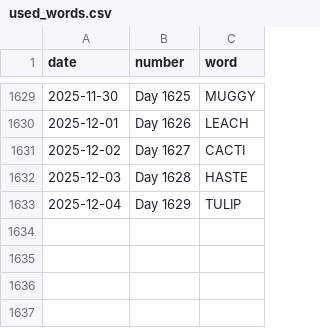
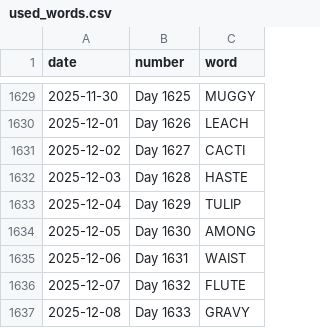
Before and after one commit to JacobLeeBrown/HackerRanks_Python, a CSV file: forfun/wordle/used_words.csv, drawn as a sheet; only a part is shown, gaps mark what is left out.

Commit message:
Another day, another Wordle

```diff
--- a/forfun/wordle/used_words.csv
+++ b/forfun/wordle/used_words.csv
@@ -1633 +1633,5 @@ date,number,word
 2025-12-04,Day 1629,TULIP
+2025-12-05,Day 1630,AMONG
+2025-12-06,Day 1631,WAIST
+2025-12-07,Day 1632,FLUTE
+2025-12-08,Day 1633,GRAVY
```
Also changed, not shown: 2 other files.
